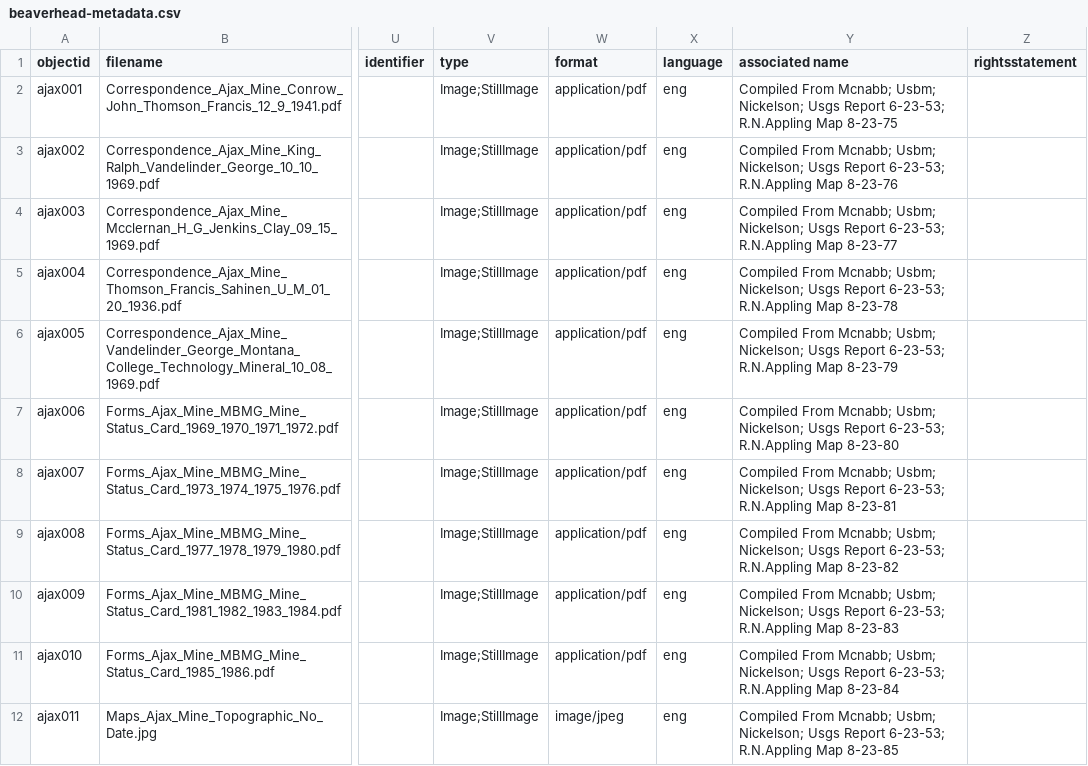
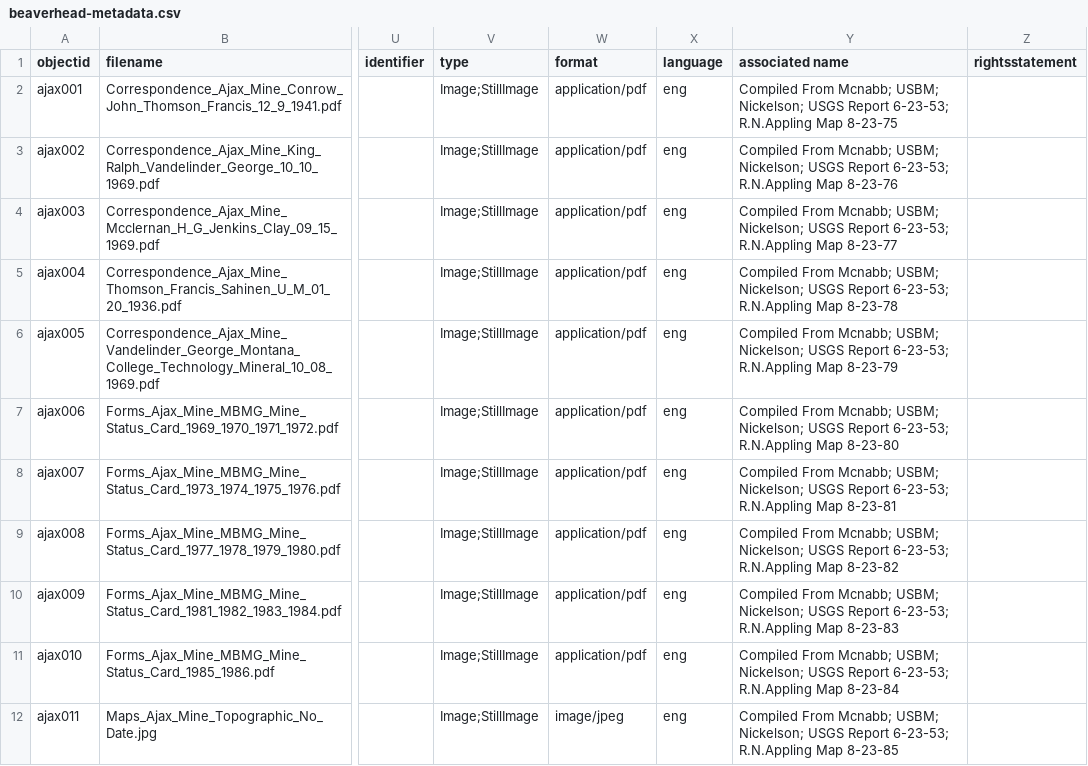
Before and after one commit to cc3199/beaverhead-county, a CSV file: _data/beaverhead-metadata.csv, drawn as a sheet; only a part is shown, gaps mark what is left out; the diff covers the shown part only; the diff names each change by its address in the sheet, - before the commit and + after, or states it on an @@ line.

Commit message:
usgs usbm proper

```diff
--- a/_data/beaverhead-metadata.csv
+++ b/_data/beaverhead-metadata.csv
-Y2 (associated name): …From Mcnabb; Usbm; Nickelson; Usgs Report 6-23-53;…
+Y2 (associated name): …From Mcnabb; USBM; Nickelson; USGS Report 6-23-53;…
-Y3 (associated name): …From Mcnabb; Usbm; Nickelson; Usgs Report 6-23-53;…
+Y3 (associated name): …From Mcnabb; USBM; Nickelson; USGS Report 6-23-53;…
-Y4 (associated name): …From Mcnabb; Usbm; Nickelson; Usgs Report 6-23-53;…
+Y4 (associated name): …From Mcnabb; USBM; Nickelson; USGS Report 6-23-53;…
-Y5 (associated name): …From Mcnabb; Usbm; Nickelson; Usgs Report 6-23-53;…
+Y5 (associated name): …From Mcnabb; USBM; Nickelson; USGS Report 6-23-53;…
-Y6 (associated name): …From Mcnabb; Usbm; Nickelson; Usgs Report 6-23-53;…
+Y6 (associated name): …From Mcnabb; USBM; Nickelson; USGS Report 6-23-53;…
-Y7 (associated name): …From Mcnabb; Usbm; Nickelson; Usgs Report 6-23-53;…
+Y7 (associated name): …From Mcnabb; USBM; Nickelson; USGS Report 6-23-53;…
-Y8 (associated name): …From Mcnabb; Usbm; Nickelson; Usgs Report 6-23-53;…
+Y8 (associated name): …From Mcnabb; USBM; Nickelson; USGS Report 6-23-53;…
-Y9 (associated name): …From Mcnabb; Usbm; Nickelson; Usgs Report 6-23-53;…
+Y9 (associated name): …From Mcnabb; USBM; Nickelson; USGS Report 6-23-53;…
-Y10 (associated name): …From Mcnabb; Usbm; Nickelson; Usgs Report 6-23-53;…
+Y10 (associated name): …From Mcnabb; USBM; Nickelson; USGS Report 6-23-53;…
-Y11 (associated name): …From Mcnabb; Usbm; Nickelson; Usgs Report 6-23-53;…
+Y11 (associated name): …From Mcnabb; USBM; Nickelson; USGS Report 6-23-53;…
-Y12 (associated name): …From Mcnabb; Usbm; Nickelson; Usgs Report 6-23-53;…
+Y12 (associated name): …From Mcnabb; USBM; Nickelson; USGS Report 6-23-53;…
```
Also changed, not shown: 10 edited cells elsewhere in this file.
